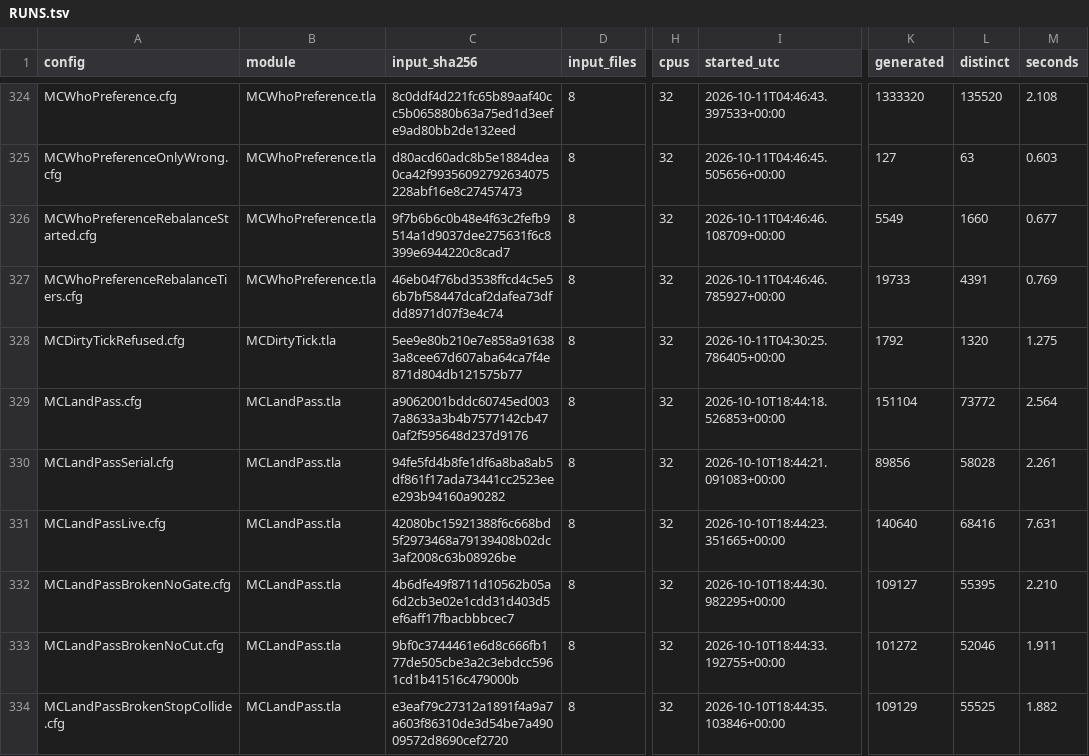
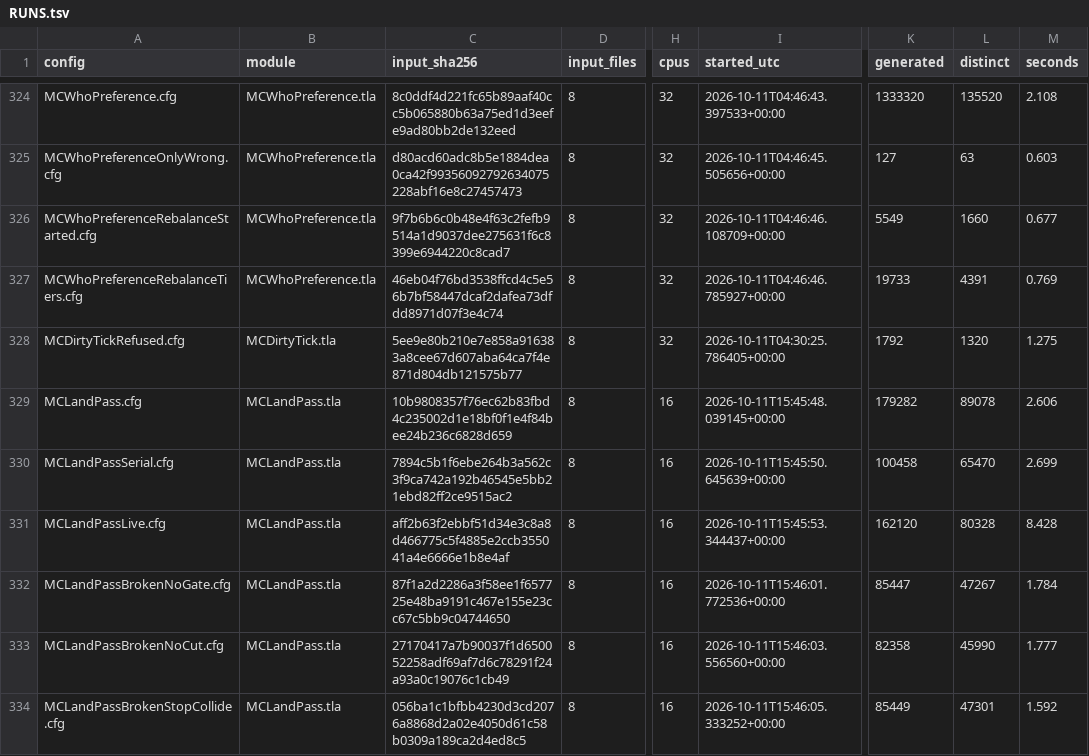
Before and after one commit to mas-bandwidth/nova-sprint, a TSV file: tla/RUNS.tsv, drawn as a sheet; only a part is shown, gaps mark what is left out; the diff covers the shown part only; the diff names each change by its address in the sheet, - before the commit and + after, or states it on an @@ line.

```diff
--- a/tla/RUNS.tsv
+++ b/tla/RUNS.tsv
-C329 (input_sha256): a9062001bddc60745ed0037a8633a3b4b7577142cb470af2f595648d237d9176
+C329 (input_sha256): 10b9808357f76ec62b83fbd4c235002d1e18bf0f1e4f84bee24b236c6828d659
-H329:H334 (cpus): 32
+H329:H334 (cpus): 16
-I329 (started_utc): 2026-10-10T18:44:18.526853+00:00
+I329 (started_utc): 2026-10-11T15:45:48.039145+00:00
-K329 (generated): 151104
+K329 (generated): 179282
-L329 (distinct): 73772
+L329 (distinct): 89078
-M329 (seconds): 2.564
+M329 (seconds): 2.606
-C330 (input_sha256): 94fe5fd4b8fe1df6a8ba8ab5df861f17ada73441cc2523eee293b94160a90282
+C330 (input_sha256): 7894c5b1f6ebe264b3a562c3f9ca742a192b46545e5bb21ebd82ff2ce9515ac2
-I330 (started_utc): 2026-10-10T18:44:21.091083+00:00
+I330 (started_utc): 2026-10-11T15:45:50.645639+00:00
-K330 (generated): 89856
+K330 (generated): 100458
-L330 (distinct): 58028
+L330 (distinct): 65470
-M330 (seconds): 2.261
+M330 (seconds): 2.699
-C331 (input_sha256): 42080bc15921388f6c668bd5f2973468a79139408b02dc3af2008c63b08926be
+C331 (input_sha256): aff2b63f2ebbf51d34e3c8a8d466775c5f4885e2ccb355041a4e6666e1b8e4af
-I331 (started_utc): 2026-10-10T18:44:23.351665+00:00
+I331 (started_utc): 2026-10-11T15:45:53.344437+00:00
-K331 (generated): 140640
+K331 (generated): 162120
-L331 (distinct): 68416
+L331 (distinct): 80328
-M331 (seconds): 7.631
+M331 (seconds): 8.428
-C332 (input_sha256): 4b6dfe49f8711d10562b05a6d2cb3e02e1cdd31d403d5ef6aff17fbacbbbcec7
+C332 (input_sha256): 87f1a2d2286a3f58ee1f657725e48ba9191c467e155e23cc67c5bb9c04744650
-I332 (started_utc): 2026-10-10T18:44:30.982295+00:00
+I332 (started_utc): 2026-10-11T15:46:01.772536+00:00
-K332 (generated): 109127
+K332 (generated): 85447
-L332 (distinct): 55395
+L332 (distinct): 47267
-M332 (seconds): 2.210
+M332 (seconds): 1.784
-C333 (input_sha256): 9bf0c3744461e6d8c666fb177de505cbe3a2c3ebdcc5961cd1b41516c479000b
+C333 (input_sha256): 27170417a7b90037f1d650052258adf69af7d6c78291f24a93a0c19076c1cb49
-I333 (started_utc): 2026-10-10T18:44:33.192755+00:00
+I333 (started_utc): 2026-10-11T15:46:03.556560+00:00
-K333 (generated): 101272
+K333 (generated): 82358
-L333 (distinct): 52046
+L333 (distinct): 45990
-M333 (seconds): 1.911
+M333 (seconds): 1.777
-C334 (input_sha256): e3eaf79c27312a1891f4a9a7a603f86310de3d54be7a49009572d8690cef2720
+C334 (input_sha256): 056ba1c1bfbb4230d3cd2076a8868d2a02e4050d61c58b0309a189ca2d4ed8c5
-I334 (started_utc): 2026-10-10T18:44:35.103846+00:00
+I334 (started_utc): 2026-10-11T15:46:05.333252+00:00
-K334 (generated): 109129
+K334 (generated): 85449
-L334 (distinct): 55525
+L334 (distinct): 47301
-M334 (seconds): 1.882
+M334 (seconds): 1.592
```
Also changed, not shown: 2 added rows, 8 moved rows and 34 edited cells elsewhere in this file, tla/CASES.tsv, tla/COVERAGE.tsv, 16 other files.
